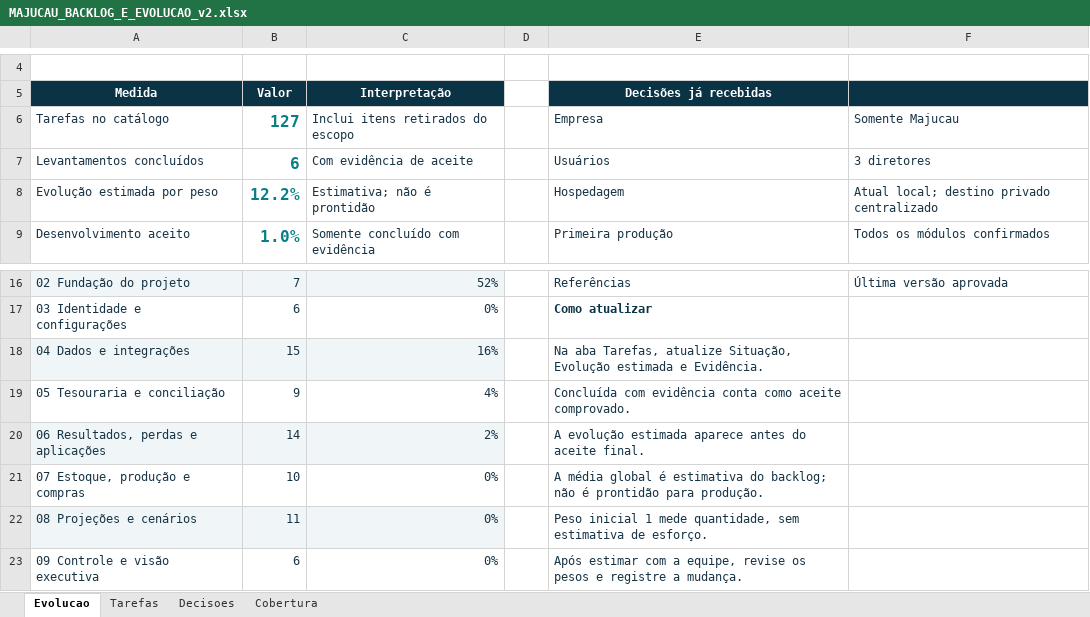
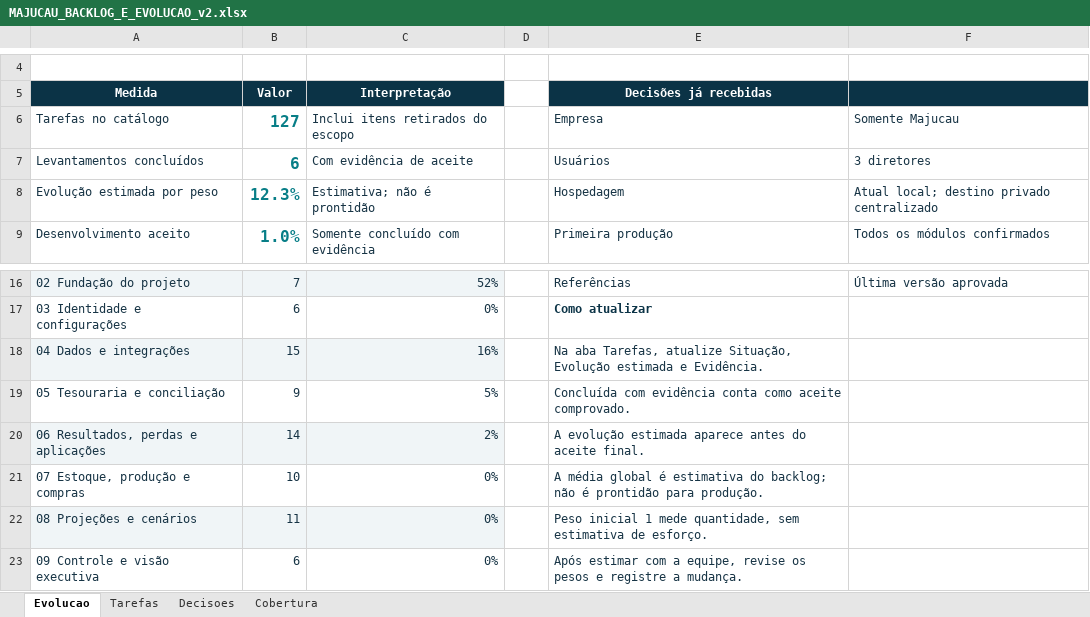
Before and after one commit to guilhermejacyzin/majucau, an Excel workbook: artifacts/planejamento/outputs/MAJUCAU_BACKLOG_E_EVOLUCAO_v2.xlsx, sheet Evolucao, drawn as a sheet; only a part is shown, gaps mark what is left out; values as stored, in another font and other column widths than the file's, no borders; the diff names each change by its address in the sheet, - before the commit and + after, or states it on an @@ line.

```diff
--- a/artifacts/planejamento/outputs/MAJUCAU_BACKLOG_E_EVOLUCAO_v2.xlsx (sheet Evolucao)
+++ b/artifacts/planejamento/outputs/MAJUCAU_BACKLOG_E_EVOLUCAO_v2.xlsx (sheet Evolucao)
-B8 (Valor): 12.2%
+B8 (Valor): 12.3%
-C19 (Interpretação): 4%
+C19 (Interpretação): 5%
```
Also changed, not shown: sheet Tarefas, 5 other files.
